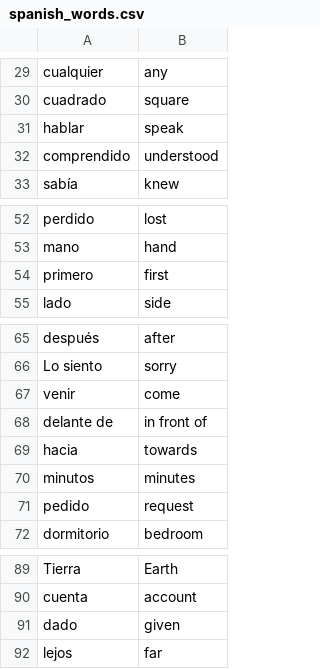
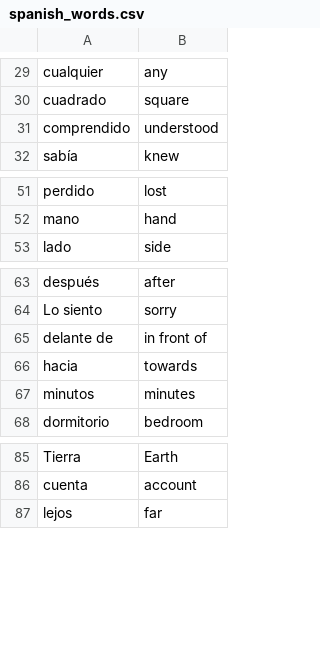
Before and after one commit to roberpuck/day31-flash-card, a CSV file: data/spanish_words.csv, drawn as a sheet; only a part is shown, gaps mark what is left out.

```diff
--- a/data/spanish_words.csv
+++ b/data/spanish_words.csv
@@ -30,3 +30,2 @@ cualquier,any
 cuadrado,square
-hablar,speak
 comprendido,understood
@@ -53,3 +52,2 @@ perdido,lost
 mano,hand
-primero,first
 lado,side
@@ -66,3 +64,2 @@ después,after
 Lo siento,sorry
-venir,come
 delante de,in front of
@@ -70,3 +67,2 @@ hacia,towards
 minutos,minutes
-pedido,request
 dormitorio,bedroom
@@ -90,3 +86,2 @@ Tierra,Earth
 cuenta,account
-dado,given
 lejos,far
```
Also changed, not shown: 2 other files.
